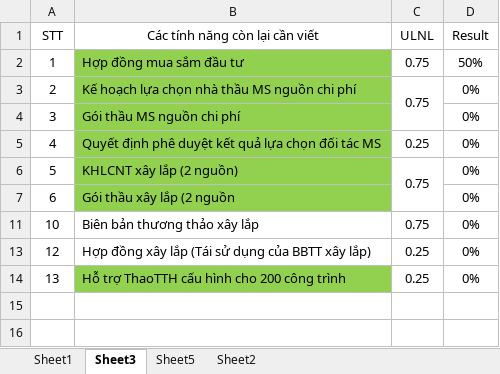
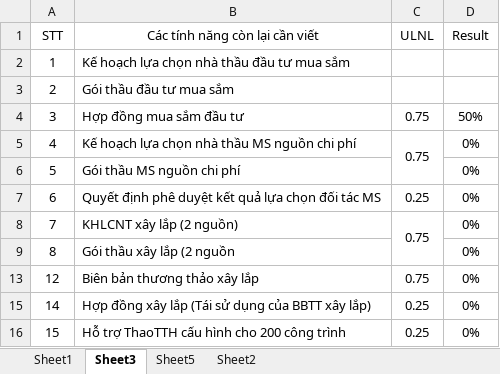
Before and after one commit to LNgoc115/work_place, an Excel workbook: Daily Plan.xlsx, sheet Sheet3, drawn as a sheet; values as stored, in another font and other column widths than the file's, no borders; removed rows and columns are numbered as before the commit, all else as after; the diff names each change by its address in the sheet, - before the commit and + after, or states it on an @@ line.

```diff
--- a/Daily Plan.xlsx (sheet Sheet3)
+++ b/Daily Plan.xlsx (sheet Sheet3)
-B2 (Các tính năng còn lại cần viết): Hợp đồng mua sắm đầu tư
+B2 (Các tính năng còn lại cần viết): Kế hoạch lựa chọn nhà thầu đầu tư mua sắm
-B2:B7 fill: #92D050
+B2:B7 fill: none
-C2:C3 (ULNL): 0.75
+C2:C3 (ULNL): (empty)
-D2 (Result): 50%
+D2 (Result): (empty)
-B3 (Các tính năng còn lại cần viết): Kế hoạch lựa chọn nhà thầu MS nguồn chi phí
+B3 (Các tính năng còn lại cần viết): Gói thầu đầu tư mua sắm
-C3:C4 merged
-D3 (Result): 0%
+D3 (Result): (empty)
-B4 (Các tính năng còn lại cần viết): Gói thầu MS nguồn chi phí
+B4 (Các tính năng còn lại cần viết): Hợp đồng mua sắm đầu tư
-C4 (ULNL): (empty)
+C4 (ULNL): 0.75
-D4 (Result): 0%
+D4 (Result): 50%
-B5 (Các tính năng còn lại cần viết): Quyết định phê duyệt kết quả lựa chọn đối tác MS
+B5 (Các tính năng còn lại cần viết): Kế hoạch lựa chọn nhà thầu MS nguồn chi phí
-C5 (ULNL): 0.25
+C5 (ULNL): 0.75
+C5:C6 merged
-B6 (Các tính năng còn lại cần viết): KHLCNT xây lắp (2 nguồn)
+B6 (Các tính năng còn lại cần viết): Gói thầu MS nguồn chi phí
-C6 (ULNL): 0.75
+C6 (ULNL): (empty)
-C6:C7 merged
-B7 (Các tính năng còn lại cần viết): Gói thầu xây lắp (2 nguồn
+B7 (Các tính năng còn lại cần viết): Quyết định phê duyệt kết quả lựa chọn đối tác MS
-C7 (ULNL): (empty)
+C7 (ULNL): 0.25
-A8 (STT): 10
+A8 (STT): 7
-B8 (Các tính năng còn lại cần viết): Biên bản thương thảo xây lắp
+B8 (Các tính năng còn lại cần viết): KHLCNT xây lắp (2 nguồn)
+C8:C9 merged
+row 9: 8 | Gói thầu xây lắp (2 nguồn |  | 0%
-B13 (Các tính năng còn lại cần viết): Hợp đồng xây lắp (Tái sử dụng của BBTT xây lắp)
+B13 (Các tính năng còn lại cần viết): Biên bản thương thảo xây lắp
-C13 (ULNL): 0.25
+C13 (ULNL): 0.75
+row 15: 14 | Hợp đồng xây lắp (Tái sử dụng của BBTT xây lắp) | 0.25 | 0%
-A16 (STT): 13
+A16 (STT): 15
-B16 fill: #92D050
+B16 fill: none
```
Also changed, not shown: sheet Sheet1, sheet Sheet2, sheet Sheet5, 4 other files.
